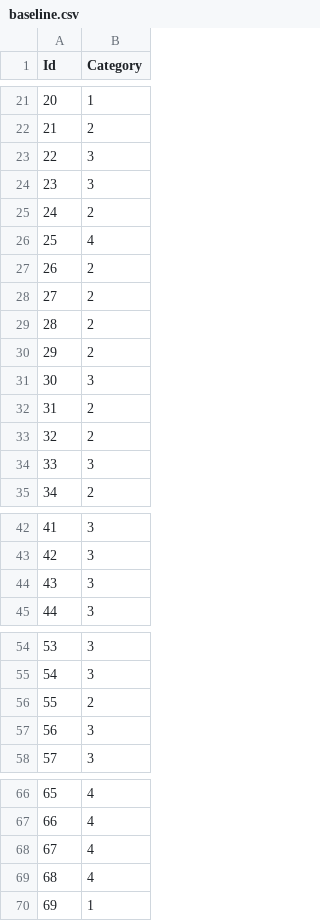
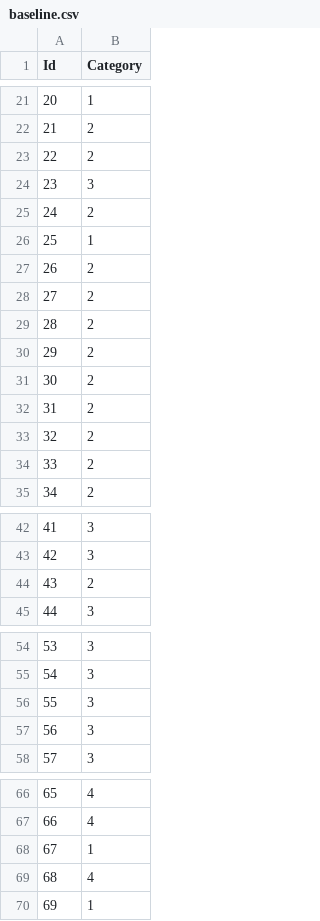
Before and after one commit to deliasnchzgmz/TDI, a CSV file: proyecto/baseline.csv, drawn as a sheet; only a part is shown, gaps mark what is left out.

```diff
--- a/proyecto/baseline.csv
+++ b/proyecto/baseline.csv
@@ -22,6 +22,6 @@ Id,Category
 21,2
-22,3
+22,2
 23,3
 24,2
-25,4
+25,1
 26,2
@@ -30,6 +30,6 @@ Id,Category
 29,2
-30,3
+30,2
 31,2
 32,2
-33,3
+33,2
 34,2
@@ -43,3 +43,3 @@ Id,Category
 42,3
-43,3
+43,2
 44,3
@@ -55,3 +55,3 @@ Id,Category
 54,3
-55,2
+55,3
 56,3
@@ -67,3 +67,3 @@ Id,Category
 66,4
-67,4
+67,1
 68,4
```
Also changed, not shown: 2 other files.
